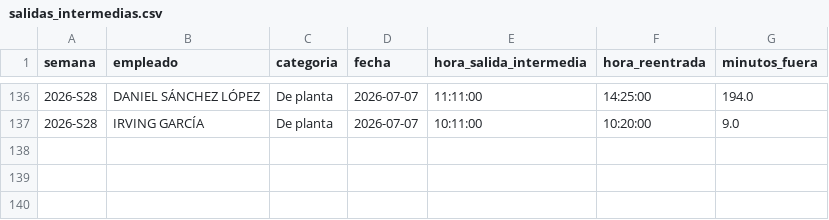
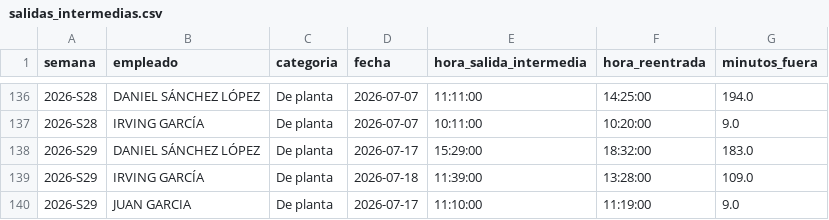
Before and after one commit to nadiaruppelmx-dot/process_attendance, a CSV file: data/processed/salidas_intermedias.csv, drawn as a sheet; only a part is shown, gaps mark what is left out.

```diff
--- a/data/processed/salidas_intermedias.csv
+++ b/data/processed/salidas_intermedias.csv
@@ -137 +137,4 @@
 2026-S28,IRVING GARCÍA,De planta,2026-07-07,10:11:00,10:20:00,9.0
+2026-S29,DANIEL SÁNCHEZ LÓPEZ,De planta,2026-07-17,15:29:00,18:32:00,183.0
+2026-S29,IRVING GARCÍA,De planta,2026-07-18,11:39:00,13:28:00,109.0
+2026-S29,JUAN GARCIA,De planta,2026-07-17,11:10:00,11:19:00,9.0
```
Also changed, not shown: data/processed/registros_diarios.csv, data/processed/resumen_semanal.csv.
